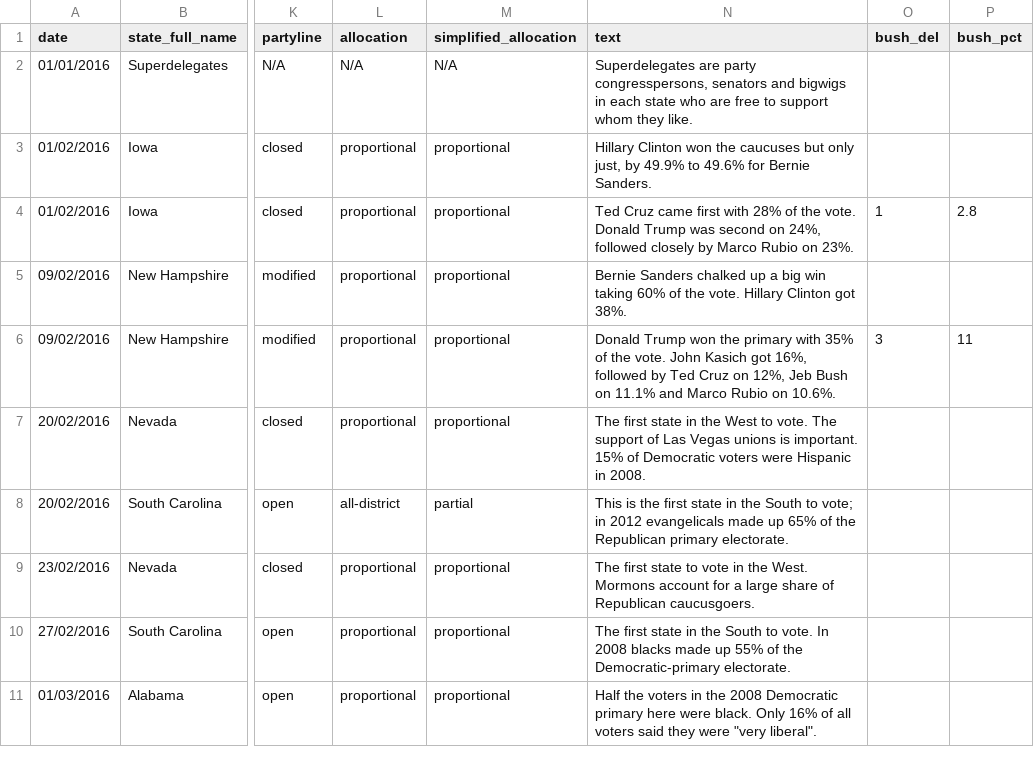
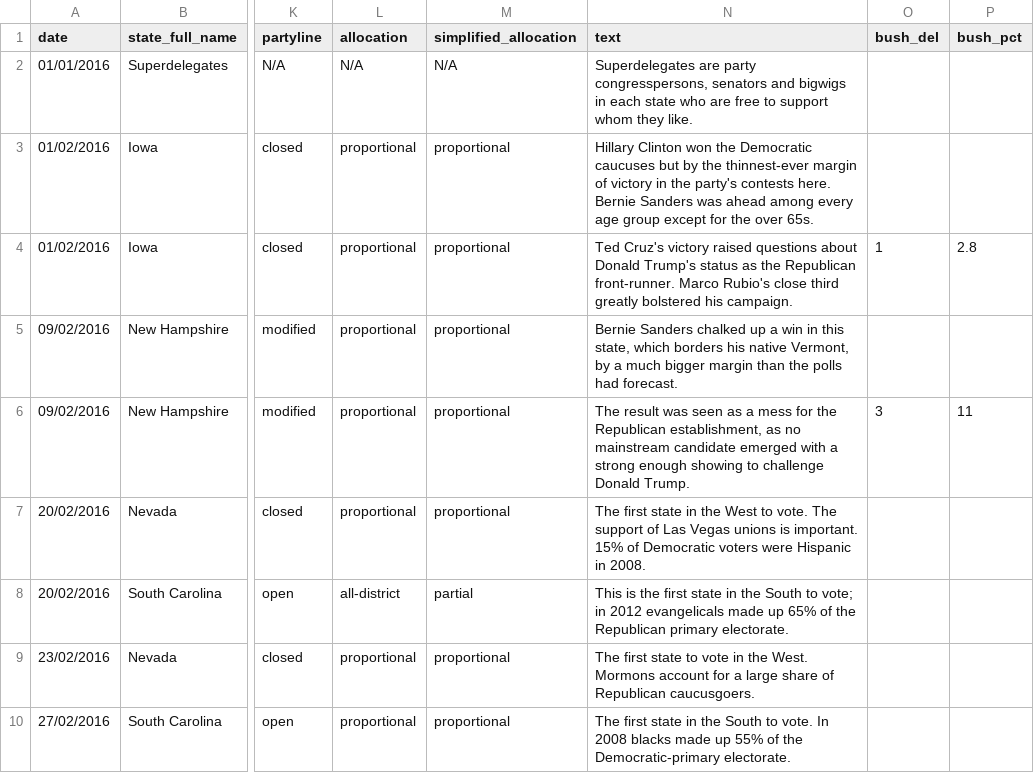
Before and after one commit to economist-data-team/primaries, a CSV file: data/results.csv, drawn as a sheet; only a part is shown, gaps mark what is left out; the shorter side is filled out with more unchanged rows; the diff names each change by its address in the sheet, - before the commit and + after, or states it on an @@ line.

Commit message:
A releasable state. Huzzah!

```diff
--- a/data/results.csv
+++ b/data/results.csv
-N3 (text): …won the caucuses but only just, by 49.9% to 49.6% for Bernie Sanders.
+N3 (text): …won the Democratic caucuses but by the thinnest-ever margin of victory in the party's contests here. Bernie Sanders was ahead among every age group except for the over 65s.
-N4 (text): Ted Cruz came first with 28% of the vote. Donald Trump was second on 24%, followed closely by Marco Rubio on 23%.
+N4 (text): Ted Cruz's victory raised questions about Donald Trump's status as the Republican front-runner. Marco Rubio's close third greatly bolstered his campaign.
-N5 (text): …up a big win taking 60% of the vote. Hillary Clinton got 38%.
+N5 (text): …up a win in this state, which borders his native Vermont, by a much bigger margin than the polls had forecast.
-N6 (text): Donald Trump won the primary with 35% of the vote. John Kasich got 16%, followed by Ted Cruz on 12%, Jeb Bush on 11.1% and Marco Rubio on 10.6%.
+N6 (text): The result was seen as a mess for the Republican establishment, as no mainstream candidate emerged with a strong enough showing to challenge Donald Trump.
```
Also changed, not shown: 2 other files.
